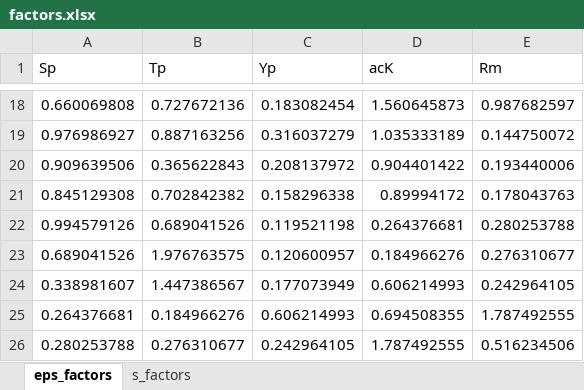
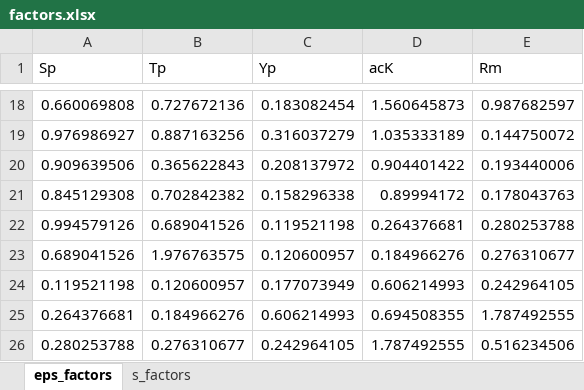
Before and after one commit to decodermu/Slab-PTM, an Excel workbook: parameters/gen_new/factors.xlsx, sheet eps_factors, drawn as a sheet; only a part is shown, gaps mark what is left out; values as stored, in another font and other column widths than the file's, no borders; the diff names each change by its address in the sheet, - before the commit and + after, or states it on an @@ line.

```diff
--- a/parameters/gen_new/factors.xlsx (sheet eps_factors)
+++ b/parameters/gen_new/factors.xlsx (sheet eps_factors)
-A24 (Sp): 0.338981607
+A24 (Sp): 0.119521198
-B24 (Tp): 1.447386567
+B24 (Tp): 0.120600957
```
Also changed, not shown: sheet s_factors, 4 other files.
